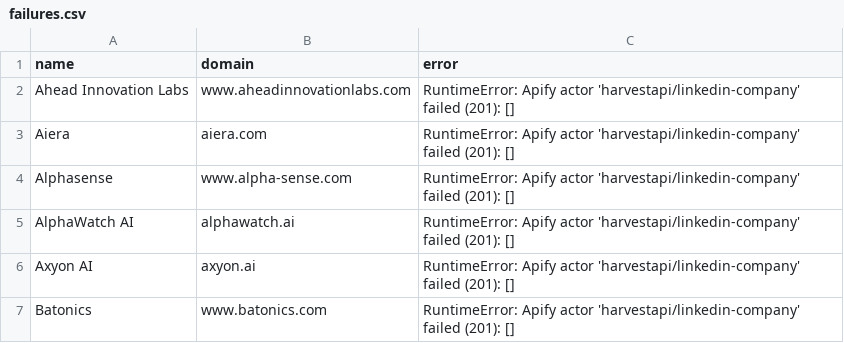
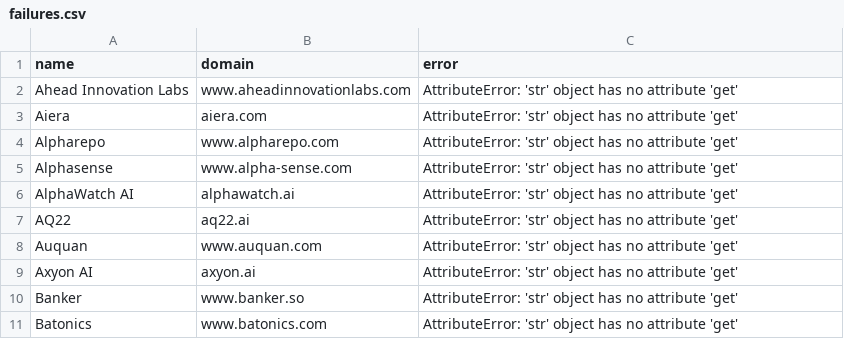
Before and after one commit to Mehedi-dev-2404/Stratify, a CSV file: failures.csv, drawn as a sheet.

```diff
--- a/failures.csv
+++ b/failures.csv
@@ -1,7 +1,11 @@
 name,domain,error
-Ahead Innovation Labs,www.aheadinnovationlabs.com,RuntimeError: Apify actor 'harvestapi/linkedin-company' failed (201): []
-Aiera,aiera.com,RuntimeError: Apify actor 'harvestapi/linkedin-company' failed (201): []
-Alphasense,www.alpha-sense.com,RuntimeError: Apify actor 'harvestapi/linkedin-company' failed (201): []
-AlphaWatch AI,alphawatch.ai,RuntimeError: Apify actor 'harvestapi/linkedin-company' failed (201): []
-Axyon AI,axyon.ai,RuntimeError: Apify actor 'harvestapi/linkedin-company' failed (201): []
-Batonics,www.batonics.com,RuntimeError: Apify actor 'harvestapi/linkedin-company' failed (201): []
+Ahead Innovation Labs,www.aheadinnovationlabs.com,AttributeError: 'str' object has no attribute 'get'
+Aiera,aiera.com,AttributeError: 'str' object has no attribute 'get'
+Alpharepo,www.alpharepo.com,AttributeError: 'str' object has no attribute 'get'
+Alphasense,www.alpha-sense.com,AttributeError: 'str' object has no attribute 'get'
+AlphaWatch AI,alphawatch.ai,AttributeError: 'str' object has no attribute 'get'
+AQ22,aq22.ai,AttributeError: 'str' object has no attribute 'get'
+Auquan,www.auquan.com,AttributeError: 'str' object has no attribute 'get'
+Axyon AI,axyon.ai,AttributeError: 'str' object has no attribute 'get'
+Banker,www.banker.so,AttributeError: 'str' object has no attribute 'get'
+Batonics,www.batonics.com,AttributeError: 'str' object has no attribute 'get'
```
Also changed, not shown: 6 other files.
